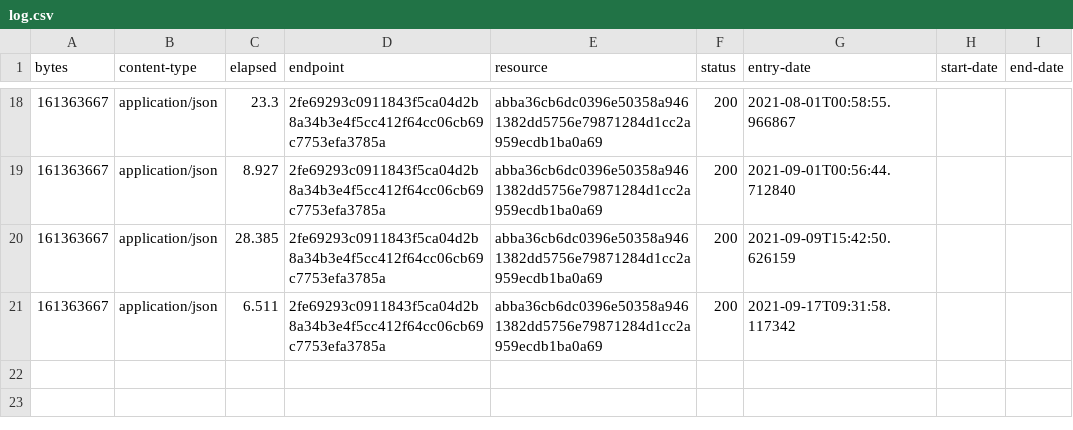
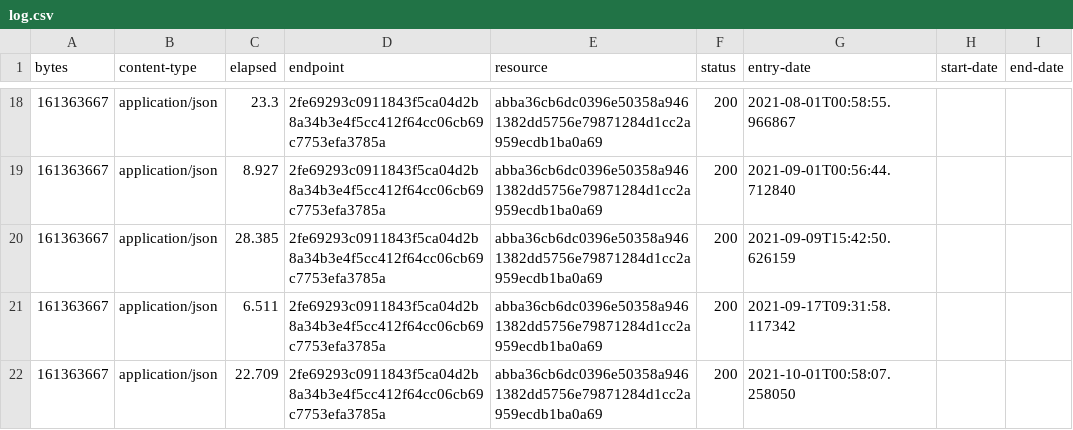
Before and after one commit to digital-land/parish-collection, a CSV file: collection/log.csv, drawn as a sheet; only a part is shown, gaps mark what is left out; the diff names each change by its address in the sheet, - before the commit and + after, or states it on an @@ line.

Commit message:
Collection 2021-10-01

```diff
--- a/collection/log.csv
+++ b/collection/log.csv
+row 22: 161363667 | application/json | 22.709 | 2fe69293c0911843f5ca04d2b8a34b3e4f5cc412f64cc06cb69c7753efa3785a | abba36cb6dc0396e50358a9461382dd5756e79871284d1cc2a959ecdb1ba0a69 | 200 | 2021-10-01T00:58:07.258050
```
